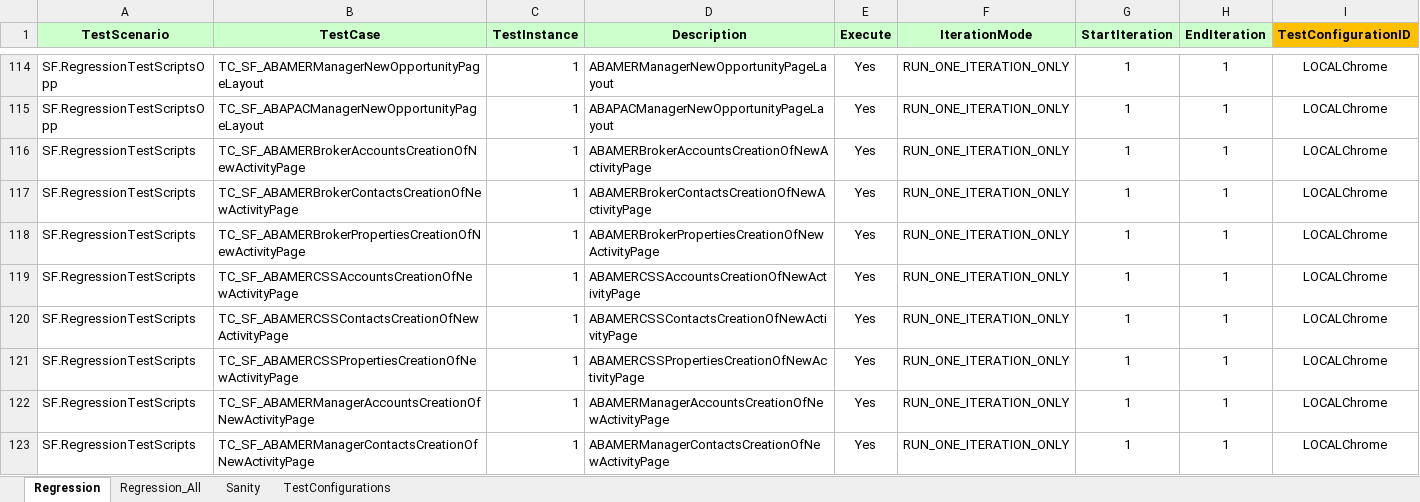
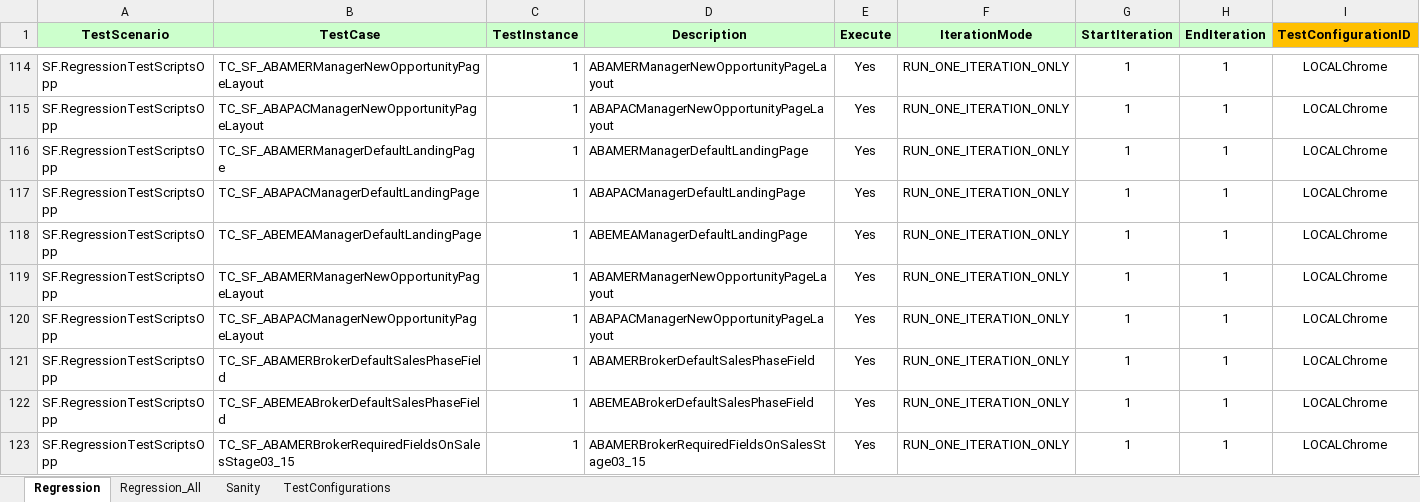
Before and after one commit to RajashekarN/Selenium-SFDC, an Excel workbook: SFDC_Automation_Regression_Test_Scripts/target/test-classes/Run Manager.xlsm, sheet Regression, drawn as a sheet; only a part is shown, gaps mark what is left out; the shorter side is filled out with more unchanged rows; values as stored, in another font and other column widths than the file's, no borders; the diff covers the shown part only; the diff names each change by its address in the sheet, - before the commit and + after, or states it on an @@ line.

```diff
--- a/SFDC_Automation_Regression_Test_Scripts/target/test-classes/Run Manager.xlsm (sheet Regression)
+++ b/SFDC_Automation_Regression_Test_Scripts/target/test-classes/Run Manager.xlsm (sheet Regression)
+row 116: SF.RegressionTestScriptsOpp | TC_SF_ABAMERManagerDefaultLandingPage | 1 | ABAMERManagerDefaultLandingPage | Yes | RUN_ONE_ITERATION_ONLY | 1 | 1 | LOCALChrome
+row 117: SF.RegressionTestScriptsOpp | TC_SF_ABAPACManagerDefaultLandingPage | 1 | ABAPACManagerDefaultLandingPage | Yes | RUN_ONE_ITERATION_ONLY | 1 | 1 | LOCALChrome
+row 118: SF.RegressionTestScriptsOpp | TC_SF_ABEMEAManagerDefaultLandingPage | 1 | ABEMEAManagerDefaultLandingPage | Yes | RUN_ONE_ITERATION_ONLY | 1 | 1 | LOCALChrome
+row 119: SF.RegressionTestScriptsOpp | TC_SF_ABAMERManagerNewOpportunityPageLayout | 1 | ABAMERManagerNewOpportunityPageLayout | Yes | RUN_ONE_ITERATION_ONLY | 1 | 1 | LOCALChrome
+row 120: SF.RegressionTestScriptsOpp | TC_SF_ABAPACManagerNewOpportunityPageLayout | 1 | ABAPACManagerNewOpportunityPageLayout | Yes | RUN_ONE_ITERATION_ONLY | 1 | 1 | LOCALChrome
+row 121: SF.RegressionTestScriptsOpp | TC_SF_ABAMERBrokerDefaultSalesPhaseField | 1 | ABAMERBrokerDefaultSalesPhaseField | Yes | RUN_ONE_ITERATION_ONLY | 1 | 1 | LOCALChrome
+row 122: SF.RegressionTestScriptsOpp | TC_SF_ABEMEABrokerDefaultSalesPhaseField | 1 | ABEMEABrokerDefaultSalesPhaseField | Yes | RUN_ONE_ITERATION_ONLY | 1 | 1 | LOCALChrome
+row 123: SF.RegressionTestScriptsOpp | TC_SF_ABAMERBrokerRequiredFieldsOnSalesStage03_15 | 1 | ABAMERBrokerRequiredFieldsOnSalesStage03_15 | Yes | RUN_ONE_ITERATION_ONLY | 1 | 1 | LOCALChrome
```
Also changed, not shown: 42 added rows and 40 edited cells elsewhere in this sheet, 28 other files.
